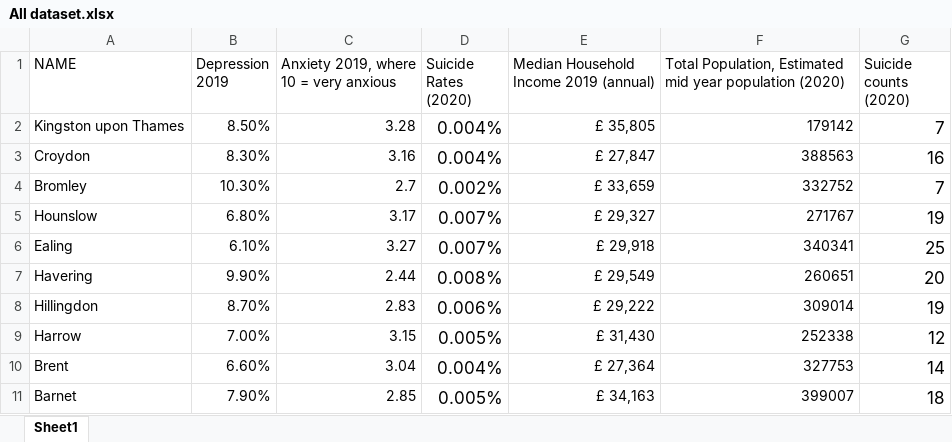
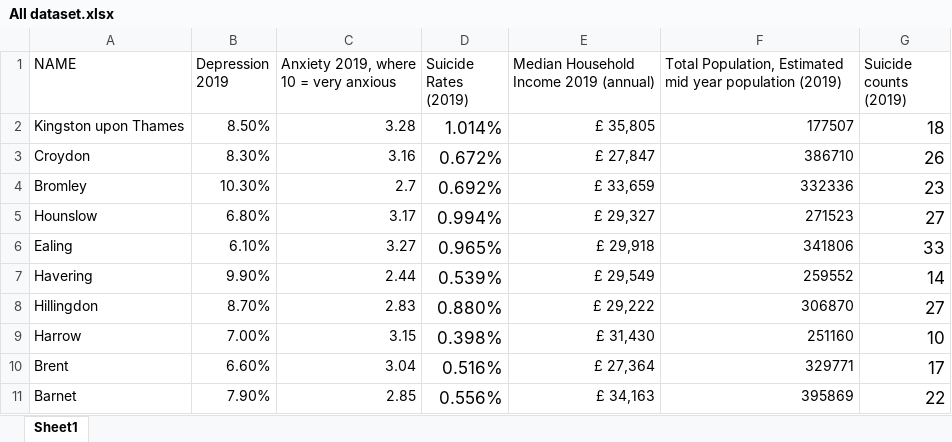
Before and after one commit to alyssageorgee/alyssageorge.github.io, an Excel workbook: All dataset.xlsx, sheet Sheet1, drawn as a sheet; only a part is shown; values as stored, in another font and other column widths than the file's, no borders; the diff covers the shown part only; the diff names each change by its address in the sheet, - before the commit and + after, or states it on an @@ line.

```diff
--- a/All dataset.xlsx (sheet Sheet1)
+++ b/All dataset.xlsx (sheet Sheet1)
-D1: Suicide Rates (2020)
+D1: Suicide Rates (2019)
-F1: …year population (2020)
+F1: …year population (2019)
-G1: Suicide counts (2020)
+G1: Suicide counts (2019)
-D2 (Suicide Rates (2019)): 0.004%
+D2 (Suicide Rates (2019)): 1.014%
-F2: 179142
+F2: 177507
-G2 (Suicide counts (2019)): 7
+G2 (Suicide counts (2019)): 18
-D3 (Suicide Rates (2019)): 0.004%
+D3 (Suicide Rates (2019)): 0.672%
-F3: 388563
+F3: 386710
-G3 (Suicide counts (2019)): 16
+G3 (Suicide counts (2019)): 26
-D4 (Suicide Rates (2019)): 0.002%
+D4 (Suicide Rates (2019)): 0.692%
-F4: 332752
+F4: 332336
-G4 (Suicide counts (2019)): 7
+G4 (Suicide counts (2019)): 23
-D5 (Suicide Rates (2019)): 0.007%
+D5 (Suicide Rates (2019)): 0.994%
-F5: 271767
+F5: 271523
-G5 (Suicide counts (2019)): 19
+G5 (Suicide counts (2019)): 27
-D6 (Suicide Rates (2019)): 0.007%
+D6 (Suicide Rates (2019)): 0.965%
-F6: 340341
+F6: 341806
-G6 (Suicide counts (2019)): 25
+G6 (Suicide counts (2019)): 33
-D7 (Suicide Rates (2019)): 0.008%
+D7 (Suicide Rates (2019)): 0.539%
-F7: 260651
+F7: 259552
-G7 (Suicide counts (2019)): 20
+G7 (Suicide counts (2019)): 14
-D8 (Suicide Rates (2019)): 0.006%
+D8 (Suicide Rates (2019)): 0.880%
-F8: 309014
+F8: 306870
-G8 (Suicide counts (2019)): 19
+G8 (Suicide counts (2019)): 27
-D9 (Suicide Rates (2019)): 0.005%
+D9 (Suicide Rates (2019)): 0.398%
-F9: 252338
+F9: 251160
-G9 (Suicide counts (2019)): 12
+G9 (Suicide counts (2019)): 10
-D10 (Suicide Rates (2019)): 0.004%
+D10 (Suicide Rates (2019)): 0.516%
-F10: 327753
+F10: 329771
-G10 (Suicide counts (2019)): 14
+G10 (Suicide counts (2019)): 17
-D11 (Suicide Rates (2019)): 0.005%
+D11 (Suicide Rates (2019)): 0.556%
-F11: 399007
+F11: 395869
-G11 (Suicide counts (2019)): 18
+G11 (Suicide counts (2019)): 22
```
Also changed, not shown: 68 edited cells elsewhere in this sheet, 8 other files.
